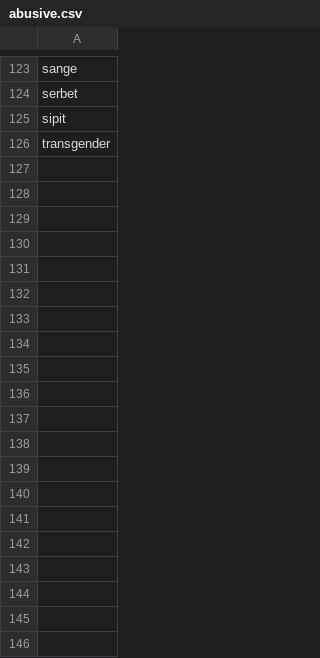
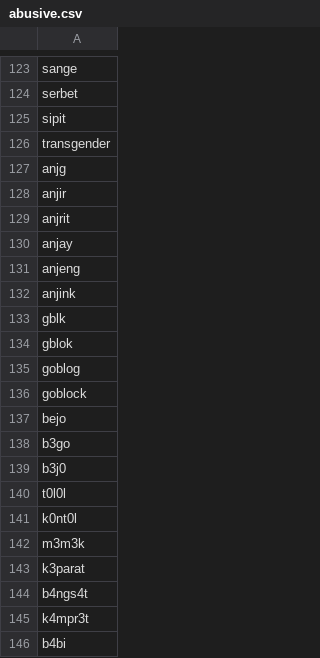
Before and after one commit to OhanaSama34/aspirax, a CSV file: resources/data/abusive.csv, drawn as a sheet; only a part is shown, gaps mark what is left out; the diff covers the shown part only; the diff names each change by its address in the sheet, - before the commit and + after, or states it on an @@ line.

```diff
--- a/resources/data/abusive.csv
+++ b/resources/data/abusive.csv
+row 127: anjg
+row 128: anjir
+row 129: anjrit
+row 130: anjay
+row 131: anjeng
+row 132: anjink
+row 133: gblk
+row 134: gblok
+row 135: goblog
+row 136: goblock
+row 137: bejo
+row 138: b3go
+row 139: b3j0
+row 140: t0l0l
+row 141: k0nt0l
+row 142: m3m3k
+row 143: k3parat
+row 144: b4ngs4t
+row 145: k4mpr3t
+row 146: b4bi
```
Also changed, not shown: 117 added rows elsewhere in this file, 2 other files.
